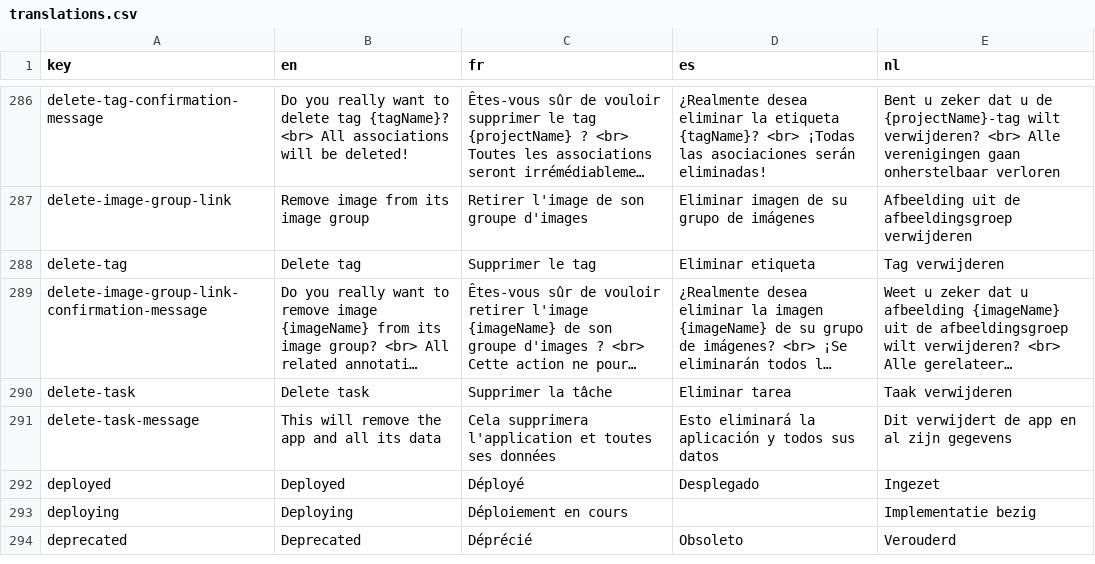
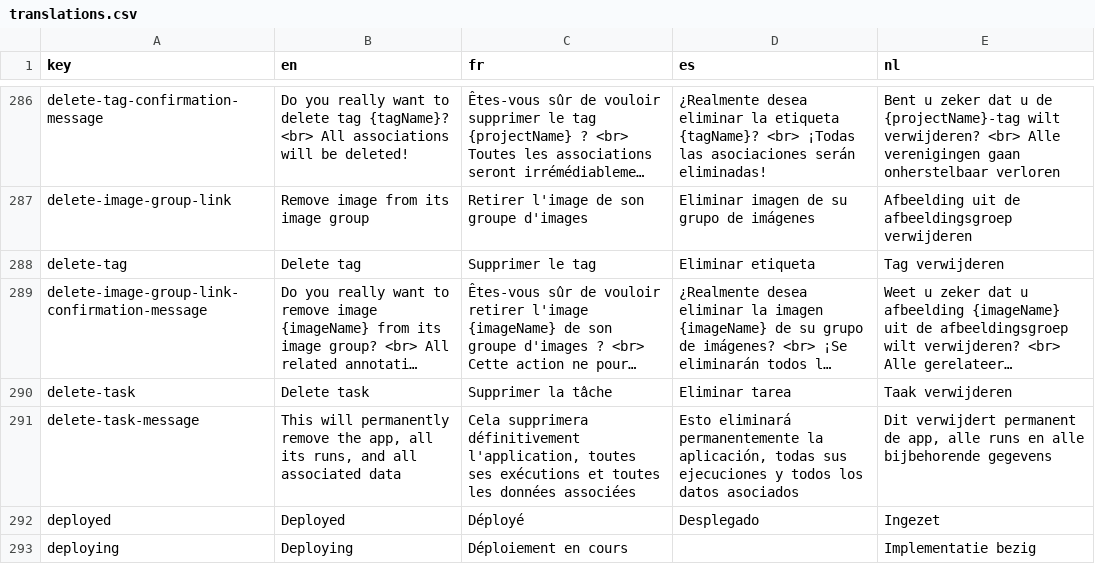
Before and after one commit to cytomine/cytomine, a CSV file: web-ui/src/locales/translations.csv, drawn as a sheet; only a part is shown, gaps mark what is left out; the shorter side is filled out with more unchanged rows; long unchanged cells end in …; the diff names each change by its address in the sheet, - before the commit and + after, or states it on an @@ line.

Commit message:
feat: add warning message

```diff
--- a/web-ui/src/locales/translations.csv
+++ b/web-ui/src/locales/translations.csv
-B291 (en): This will remove the app and all its data
+B291 (en): This will permanently remove the app, all its runs, and all associated data
-C291 (fr): Cela supprimera l'application et toutes ses données
+C291 (fr): Cela supprimera définitivement l'application, toutes ses exécutions et toutes les données associées
-D291 (es): Esto eliminará la aplicación y todos sus datos
+D291 (es): Esto eliminará permanentemente la aplicación, todas sus ejecuciones y todos los datos asociados
-E291 (nl): Dit verwijdert de app en al zijn gegevens
+E291 (nl): Dit verwijdert permanent de app, alle runs en alle bijbehorende gegevens
```
